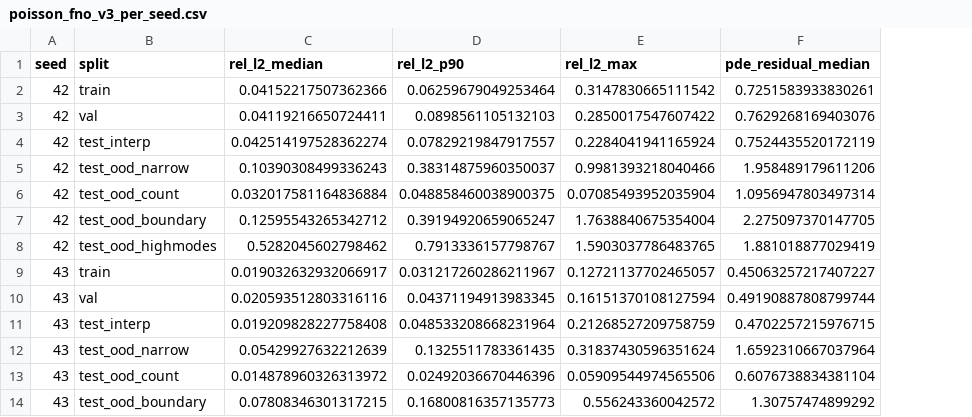
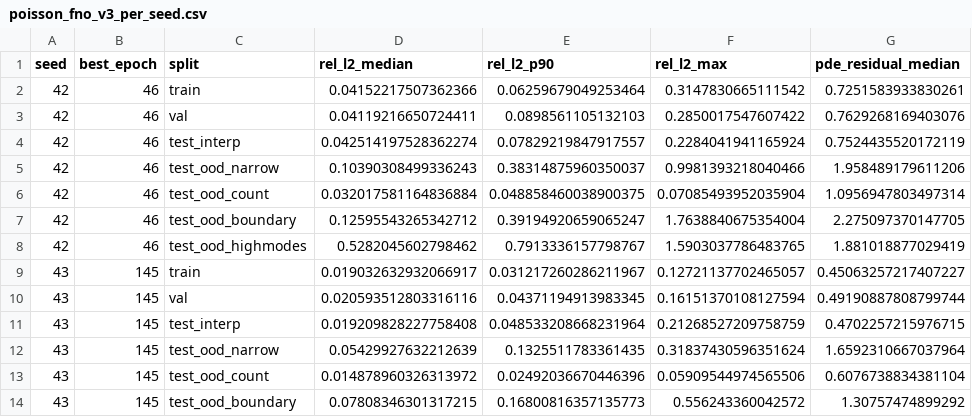
Before and after one commit to hamna0108/ThermaLense, a CSV file: data/results/poisson_fno_v3_per_seed.csv, drawn as a sheet; only a part is shown; the diff names each change by its address in the sheet, - before the commit and + after, or states it on an @@ line.

Commit message:
docs(stage2): clarify high-modes generalization, add best-epoch to per-seed table, verify local vs colab, add heat seed study

```diff
--- a/data/results/poisson_fno_v3_per_seed.csv
+++ b/data/results/poisson_fno_v3_per_seed.csv
+column B (best_epoch), rows 2-14: 46 | 46 | 46 | 46 | 46 | 46 | 46 | 145 | 145 | 145 | 145 | 145 | 145
```
Also changed, not shown: 6 other files.
